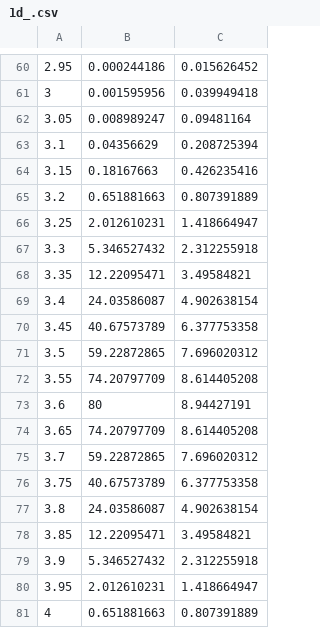
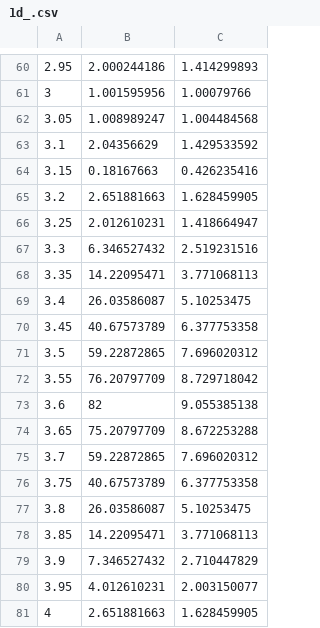
Before and after one commit to Hodaka-Kikuchi/fitting_software, a CSV file: 1d_.csv, drawn as a sheet; only a part is shown, gaps mark what is left out; the diff covers the shown part only.

```diff
--- a/1d_.csv
+++ b/1d_.csv
@@ -60,22 +60,22 @@
-2.95,0.000244186,0.015626452
-3,0.001595956,0.039949418
-3.05,0.008989247,0.09481164
-3.1,0.04356629,0.208725394
+2.95,2.000244186,1.414299893
+3,1.001595956,1.00079766
+3.05,1.008989247,1.004484568
+3.1,2.04356629,1.429533592
 3.15,0.18167663,0.426235416
-3.2,0.651881663,0.807391889
+3.2,2.651881663,1.628459905
 3.25,2.012610231,1.418664947
-3.3,5.346527432,2.312255918
-3.35,12.22095471,3.49584821
-3.4,24.03586087,4.902638154
+3.3,6.346527432,2.519231516
+3.35,14.22095471,3.771068113
+3.4,26.03586087,5.10253475
 3.45,40.67573789,6.377753358
 3.5,59.22872865,7.696020312
-3.55,74.20797709,8.614405208
-3.6,80,8.94427191
-3.65,74.20797709,8.614405208
+3.55,76.20797709,8.729718042
+3.6,82,9.055385138
+3.65,75.20797709,8.672253288
 3.7,59.22872865,7.696020312
 3.75,40.67573789,6.377753358
-3.8,24.03586087,4.902638154
-3.85,12.22095471,3.49584821
-3.9,5.346527432,2.312255918
-3.95,2.012610231,1.418664947
-4,0.651881663,0.807391889
+3.8,26.03586087,5.10253475
+3.85,14.22095471,3.771068113
+3.9,7.346527432,2.710447829
+3.95,4.012610231,2.003150077
+4,2.651881663,1.628459905
```
Also changed, not shown: 127 edited cells elsewhere in this file, 2 other files.
